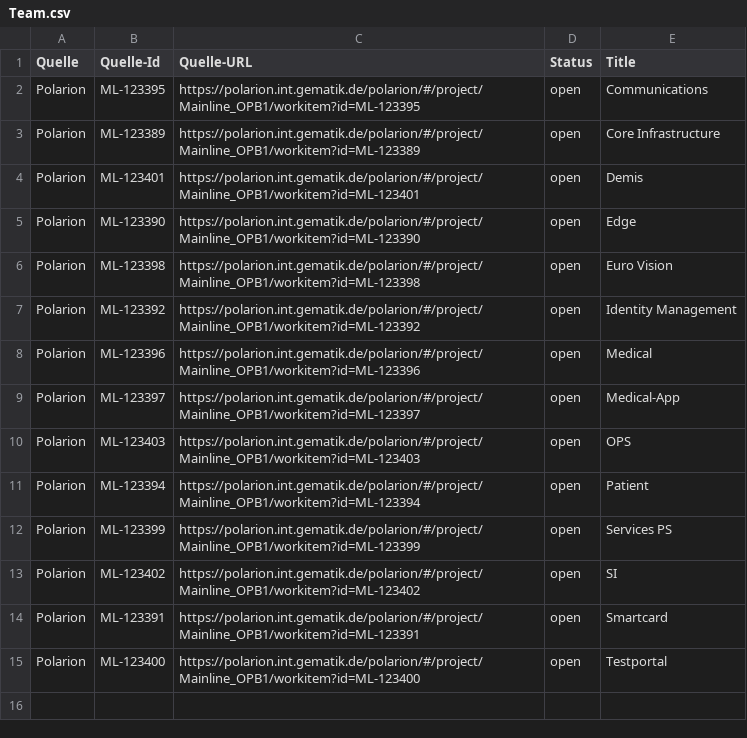
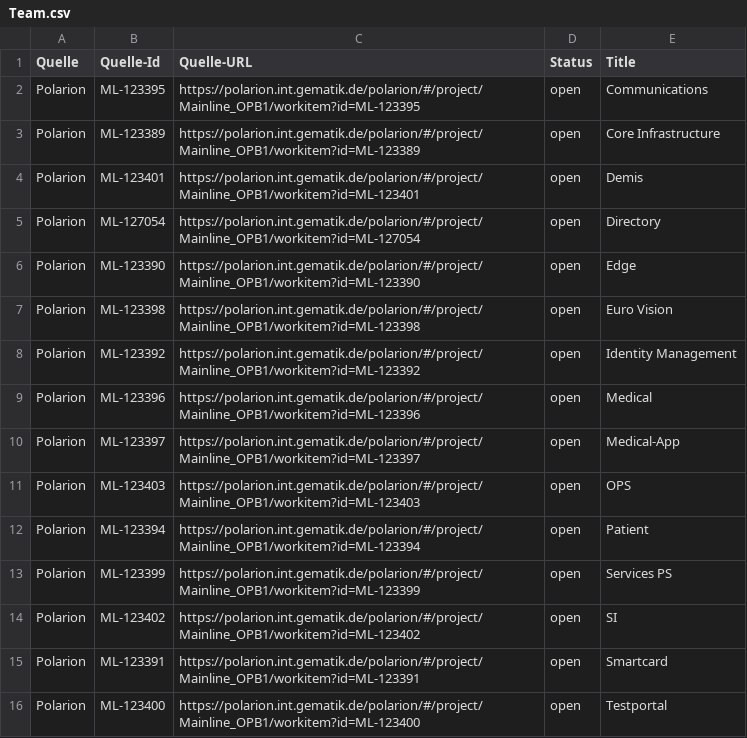
Before and after one commit to kitameg/Produktmodell, a CSV file: Insight/Team.csv, drawn as a sheet; the diff names each change by its address in the sheet, - before the commit and + after, or states it on an @@ line.

```diff
--- a/Insight/Team.csv
+++ b/Insight/Team.csv
+row 5: Polarion | ML-127054 | https://polarion.int.gematik.de/polarion/#/project/Mainline_OPB1/workitem?id=ML-127054 | open | Directory
```
Also changed, not shown: Insight/Produkttyp.csv, 1 other file.
